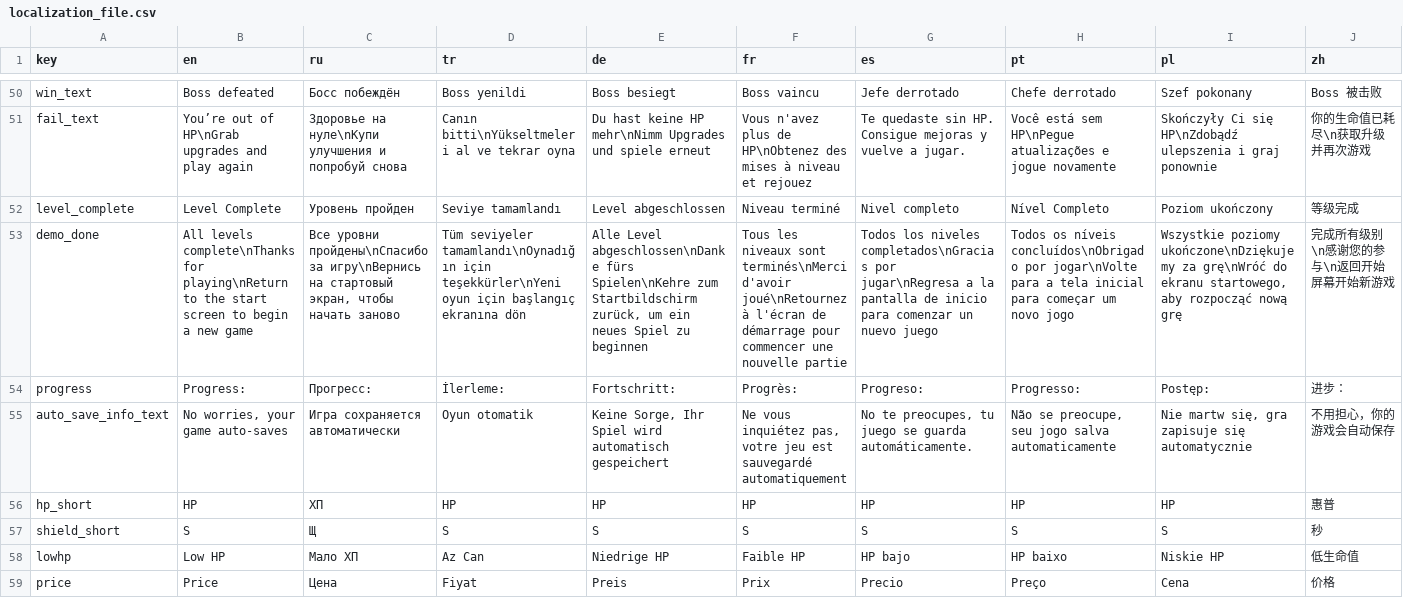
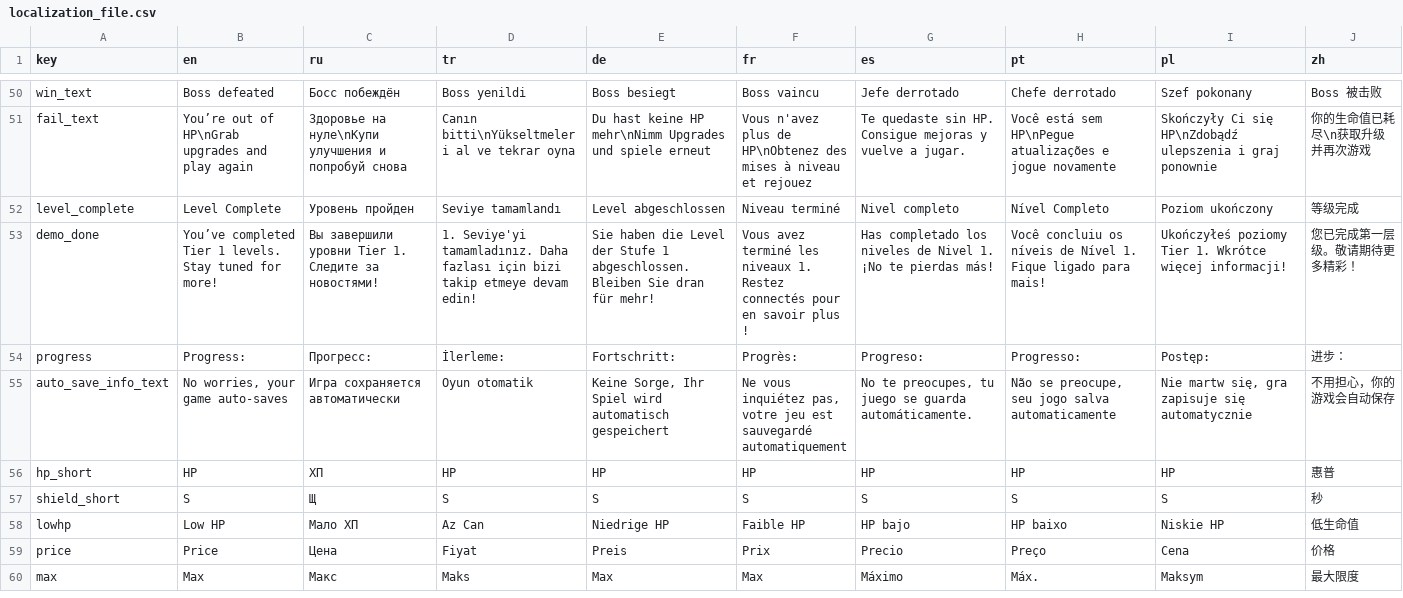
Before and after one commit to Sangheli/arsenal-gear, a CSV file: Assets/SangheliGame/Data/Resources/Localization/localization_file.csv, drawn as a sheet; only a part is shown, gaps mark what is left out; the shorter side is filled out with more unchanged rows; the diff covers the shown part only; the diff names each change by its address in the sheet, - before the commit and + after, or states it on an @@ line.

Commit message:
Update localization_file.csv

```diff
--- a/Assets/SangheliGame/Data/Resources/Localization/localization_file.csv
+++ b/Assets/SangheliGame/Data/Resources/Localization/localization_file.csv
-B53 (en): All levels complete\nThanks for playing\nReturn to the start screen to begin a new game
+B53 (en): You’ve completed Tier 1 levels. Stay tuned for more!
-C53 (ru): Все уровни пройдены\nСпасибо за игру\nВернись на стартовый экран, чтобы начать заново
+C53 (ru): Вы завершили уровни Tier 1. Следите за новостями!
-D53 (tr): Tüm seviyeler tamamlandı\nOynadığın için teşekkürler\nYeni oyun için başlangıç ekranına dön
+D53 (tr): 1. Seviye'yi tamamladınız. Daha fazlası için bizi takip etmeye devam edin!
-E53 (de): Alle Level abgeschlossen\nDanke fürs Spielen\nKehre zum Startbildschirm zurück, um ein neues Spiel zu beginnen
+E53 (de): Sie haben die Level der Stufe 1 abgeschlossen. Bleiben Sie dran für mehr!
-F53 (fr): Tous les niveaux sont terminés\nMerci d'avoir joué\nRetournez à l'écran de démarrage pour commencer une nouvelle partie
+F53 (fr): Vous avez terminé les niveaux 1. Restez connectés pour en savoir plus !
-G53 (es): Todos los niveles completados\nGracias por jugar\nRegresa a la pantalla de inicio para comenzar un nuevo juego
+G53 (es): Has completado los niveles de Nivel 1. ¡No te pierdas más!
-H53 (pt): Todos os níveis concluídos\nObrigado por jogar\nVolte para a tela inicial para começar um novo jogo
+H53 (pt): Você concluiu os níveis de Nível 1. Fique ligado para mais!
-I53 (pl): Wszystkie poziomy ukończone\nDziękujemy za grę\nWróć do ekranu startowego, aby rozpocząć nową grę
+I53 (pl): Ukończyłeś poziomy Tier 1. Wkrótce więcej informacji!
-J53 (zh): 完成所有级别\n感谢您的参与\n返回开始屏幕开始新游戏
+J53 (zh): 您已完成第一层级。敬请期待更多精彩！
```
Also changed, not shown: 3 edited cells elsewhere in this file.
